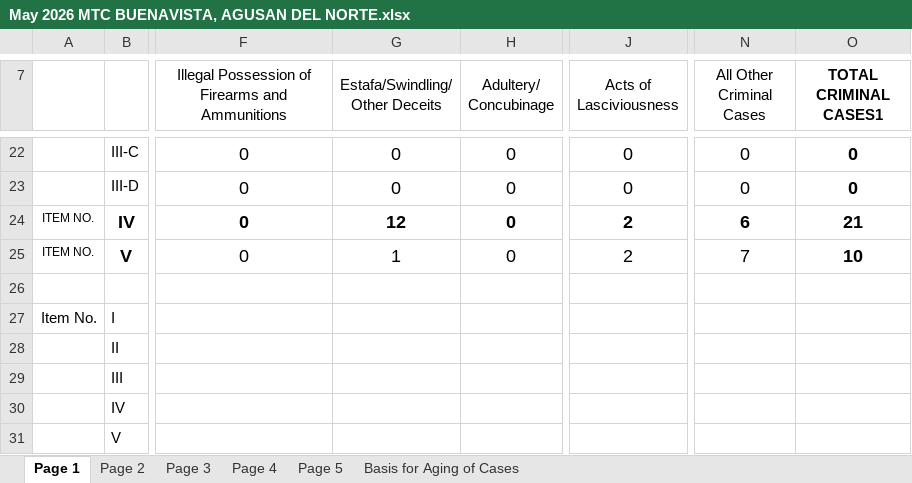
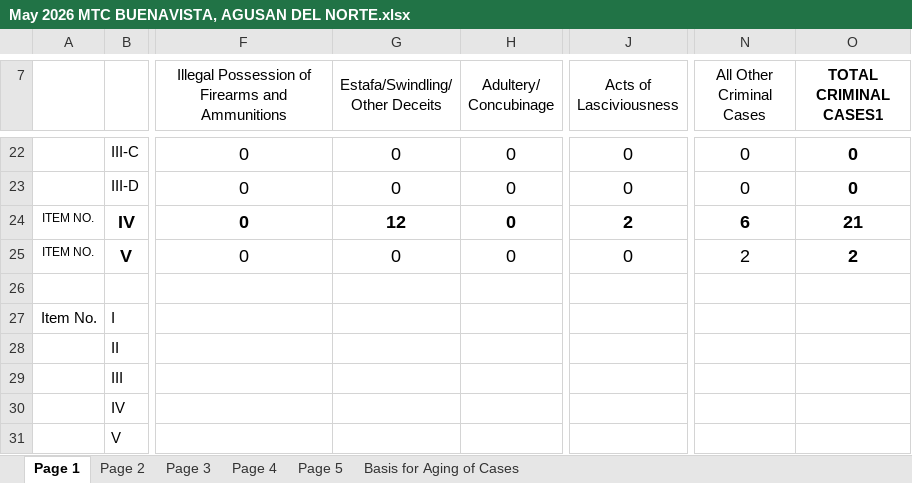
Before and after one commit to royalguard14/mtc, an Excel workbook: app/static/storage/May 2026 MTC BUENAVISTA, AGUSAN DEL NORTE.xlsx, sheet Page 1, drawn as a sheet; only a part is shown, gaps mark what is left out; values as stored, in another font and other column widths than the file's, no borders; the diff names each change by its address in the sheet, - before the commit and + after, or states it on an @@ line.

Commit message:
criminal UI

```diff
--- a/app/static/storage/May 2026 MTC BUENAVISTA, AGUSAN DEL NORTE.xlsx (sheet Page 1)
+++ b/app/static/storage/May 2026 MTC BUENAVISTA, AGUSAN DEL NORTE.xlsx (sheet Page 1)
-G25 (Estafa/Swindling/ Other Deceits): 1
+G25 (Estafa/Swindling/ Other Deceits): 0
-J25 (Acts of Lasciviousness): 2
+J25 (Acts of Lasciviousness): 0
-N25 (All Other Criminal Cases): 7
+N25 (All Other Criminal Cases): 2
-O25 (TOTAL CRIMINAL CASES1): 10
+O25 (TOTAL CRIMINAL CASES1): 2
```
Also changed, not shown: sheet Page 3, sheet Page 4, sheet Page 2.
